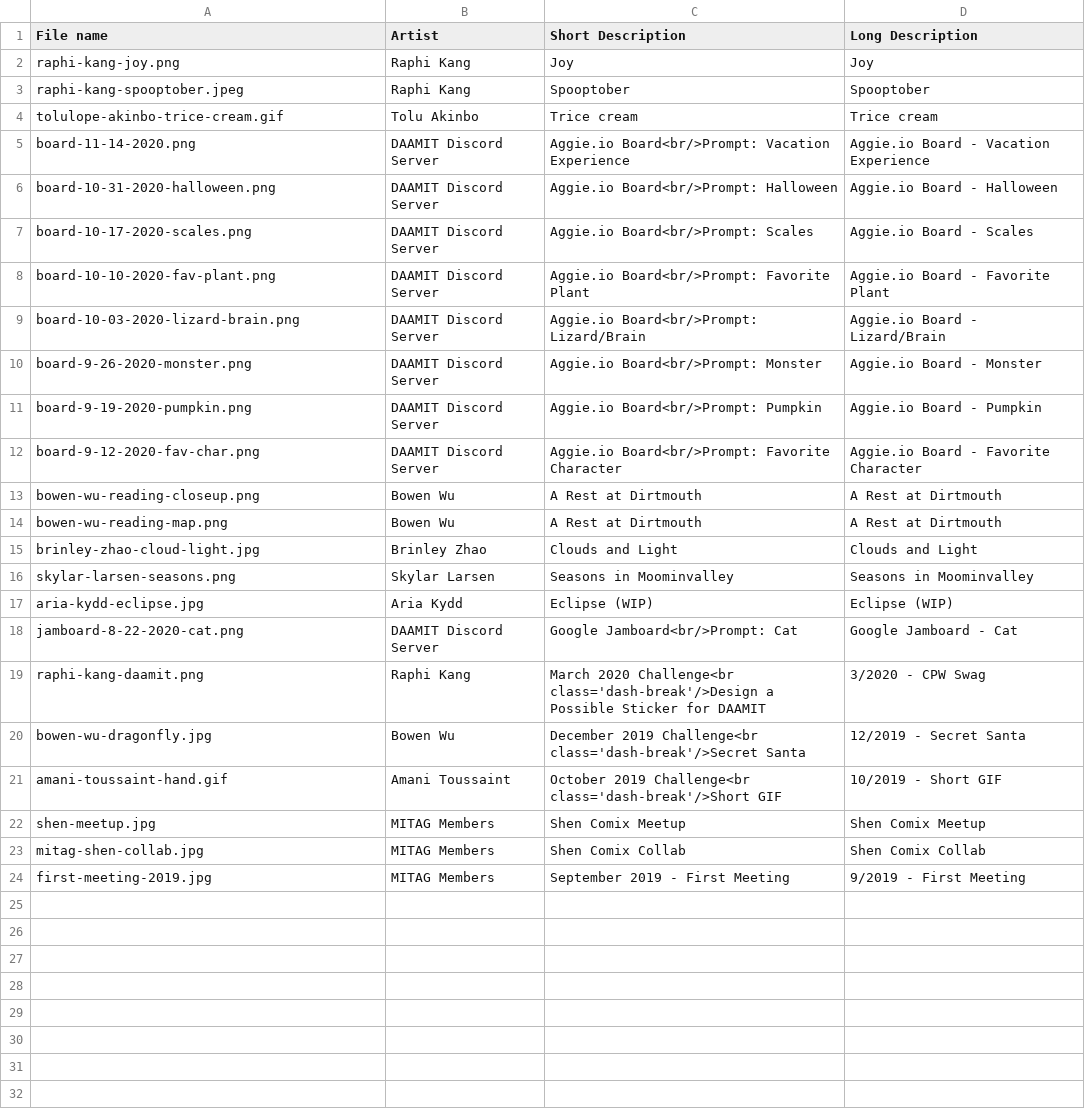
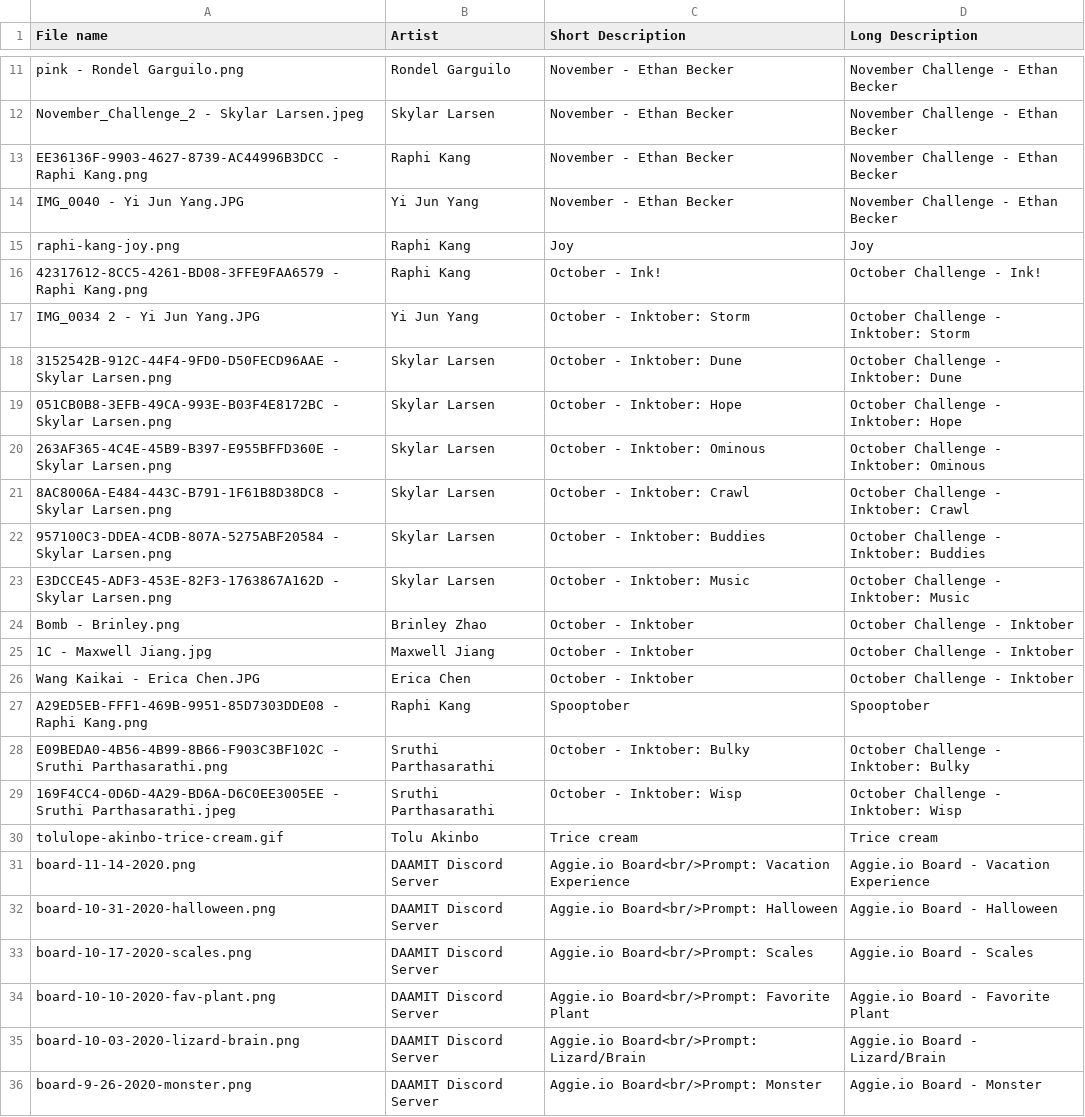
Before and after one commit to HeadMerchant/daamit.mit.edu, a CSV file: gallery.csv, drawn as a sheet; only a part is shown, gaps mark what is left out; the shorter side is filled out with more unchanged rows; the diff covers the shown part only.

Commit message:
Updates through December Challenge + Added Yijun to exec

```diff
--- a/gallery.csv
+++ b/gallery.csv
@@ -2,3 +11,20 @@ File name,Artist,Short Description,Long Description
+pink - Rondel Garguilo.png,Rondel Garguilo,November - Ethan Becker,November Challenge - Ethan Becker
+November_Challenge_2 - Skylar Larsen.jpeg,Skylar Larsen,November - Ethan Becker,November Challenge - Ethan Becker
+EE36136F-9903-4627-8739-AC44996B3DCC - Raphi Kang.png,Raphi Kang,November - Ethan Becker,November Challenge - Ethan Becker
+IMG_0040 - Yi Jun Yang.JPG,Yi Jun Yang,November - Ethan Becker,November Challenge - Ethan Becker
 raphi-kang-joy.png,Raphi Kang,Joy,Joy
-raphi-kang-spooptober.jpeg,Raphi Kang,Spooptober,Spooptober
+42317612-8CC5-4261-BD08-3FFE9FAA6579 - Raphi Kang.png,Raphi Kang,October - Ink!,October Challenge - Ink!
+IMG_0034 2 - Yi Jun Yang.JPG,Yi Jun Yang,October - Inktober: Storm,October Challenge - Inktober: Storm
+3152542B-912C-44F4-9FD0-D50FECD96AAE - Skylar Larsen.png,Skylar Larsen,October - Inktober: Dune,October Challenge - Inktober: Dune
+051CB0B8-3EFB-49CA-993E-B03F4E8172BC - Skylar Larsen.png,Skylar Larsen,October - Inktober: Hope,October Challenge - Inktober: Hope
+263AF365-4C4E-45B9-B397-E955BFFD360E - Skylar Larsen.png,Skylar Larsen,October - Inktober: Ominous,October Challenge - Inktober: Ominous
+8AC8006A-E484-443C-B791-1F61B8D38DC8 - Skylar Larsen.png,Skylar Larsen,October - Inktober: Crawl,October Challenge - Inktober: Crawl
+957100C3-DDEA-4CDB-807A-5275ABF20584 - Skylar Larsen.png,Skylar Larsen,October - Inktober: Buddies,October Challenge - Inktober: Buddies
+E3DCCE45-ADF3-453E-82F3-1763867A162D - Skylar Larsen.png,Skylar Larsen,October - Inktober: Music,October Challenge - Inktober: Music
+Bomb - Brinley.png,Brinley Zhao,October - Inktober,October Challenge - Inktober
+1C - Maxwell Jiang.jpg,Maxwell Jiang,October - Inktober,October Challenge - Inktober
+Wang Kaikai - Erica Chen.JPG,Erica Chen,October - Inktober,October Challenge - Inktober
+A29ED5EB-FFF1-469B-9951-85D7303DDE08 - Raphi Kang.png,Raphi Kang,Spooptober,Spooptober
+E09BEDA0-4B56-4B99-8B66-F903C3BF102C - Sruthi Parthasarathi.png,Sruthi Parthasarathi,October - Inktober: Bulky,October Challenge - Inktober: Bulky
+169F4CC4-0D6D-4A29-BD6A-D6C0EE3005EE - Sruthi Parthasarathi.jpeg,Sruthi Parthasarathi,October - Inktober: Wisp,October Challenge - Inktober: Wisp
 tolulope-akinbo-trice-cream.gif,Tolu Akinbo,Trice cream,Trice cream
```
Also changed, not shown: 9 added rows elsewhere in this file, 30 other files.
